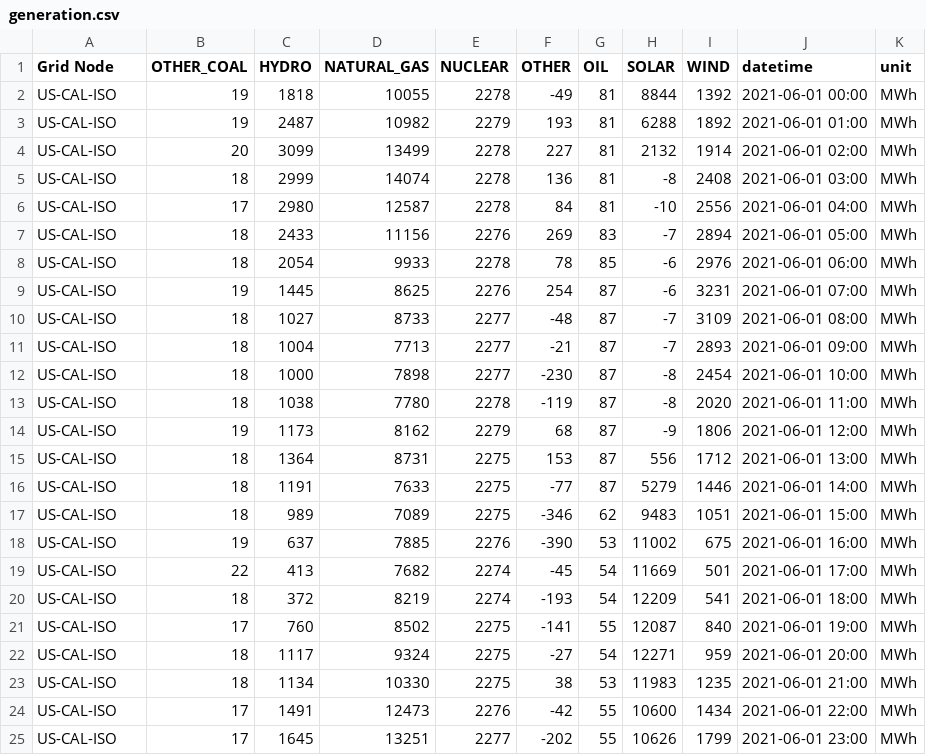
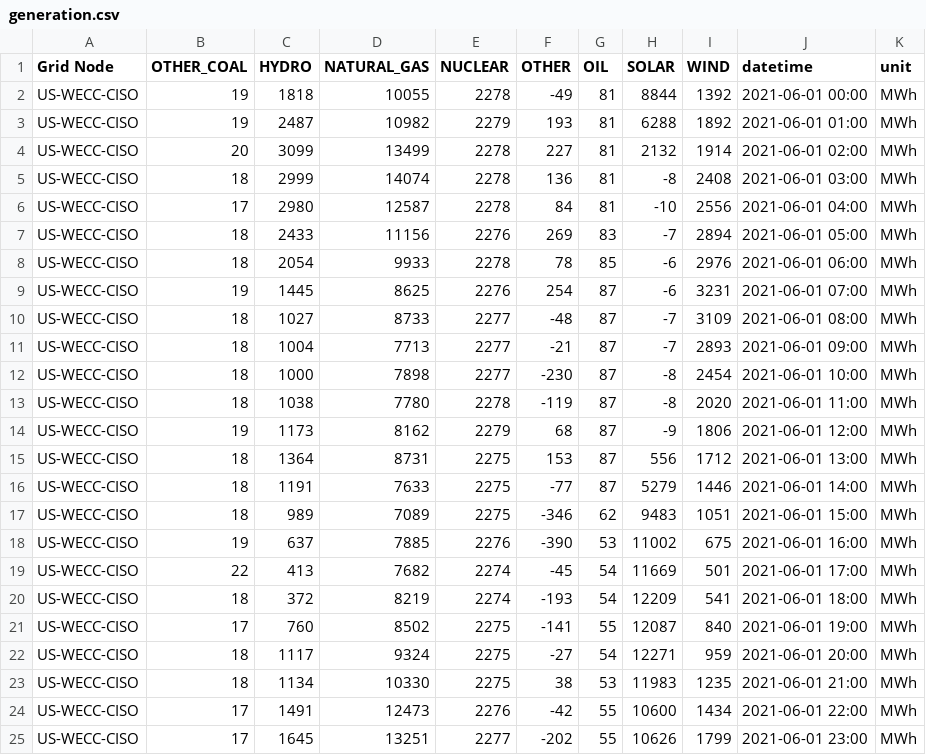
Before and after one commit to carbon-data-specification/Power-Systems-Data-API-Demonstrator, a CSV file: data/EIA/generation.csv, drawn as a sheet.

Commit message:
Fix CISO id in seed data
Signed-off-by: Pierre Segonne <pierre.segonne@tmrow.com>

```diff
--- a/data/EIA/generation.csv
+++ b/data/EIA/generation.csv
@@ -1,25 +1,25 @@
 Grid Node,OTHER_COAL,HYDRO,NATURAL_GAS,NUCLEAR,OTHER,OIL,SOLAR,WIND,datetime,unit
-US-CAL-ISO,19,1818,10055,2278,-49,81,8844,1392,2021-06-01 00:00,MWh
-US-CAL-ISO,19,2487,10982,2279,193,81,6288,1892,2021-06-01 01:00,MWh
-US-CAL-ISO,20,3099,13499,2278,227,81,2132,1914,2021-06-01 02:00,MWh
-US-CAL-ISO,18,2999,14074,2278,136,81,-8,2408,2021-06-01 03:00,MWh
-US-CAL-ISO,17,2980,12587,2278,84,81,-10,2556,2021-06-01 04:00,MWh
-US-CAL-ISO,18,2433,11156,2276,269,83,-7,2894,2021-06-01 05:00,MWh
-US-CAL-ISO,18,2054,9933,2278,78,85,-6,2976,2021-06-01 06:00,MWh
-US-CAL-ISO,19,1445,8625,2276,254,87,-6,3231,2021-06-01 07:00,MWh
-US-CAL-ISO,18,1027,8733,2277,-48,87,-7,3109,2021-06-01 08:00,MWh
-US-CAL-ISO,18,1004,7713,2277,-21,87,-7,2893,2021-06-01 09:00,MWh
-US-CAL-ISO,18,1000,7898,2277,-230,87,-8,2454,2021-06-01 10:00,MWh
-US-CAL-ISO,18,1038,7780,2278,-119,87,-8,2020,2021-06-01 11:00,MWh
-US-CAL-ISO,19,1173,8162,2279,68,87,-9,1806,2021-06-01 12:00,MWh
-US-CAL-ISO,18,1364,8731,2275,153,87,556,1712,2021-06-01 13:00,MWh
-US-CAL-ISO,18,1191,7633,2275,-77,87,5279,1446,2021-06-01 14:00,MWh
-US-CAL-ISO,18,989,7089,2275,-346,62,9483,1051,2021-06-01 15:00,MWh
-US-CAL-ISO,19,637,7885,2276,-390,53,11002,675,2021-06-01 16:00,MWh
-US-CAL-ISO,22,413,7682,2274,-45,54,11669,501,2021-06-01 17:00,MWh
-US-CAL-ISO,18,372,8219,2274,-193,54,12209,541,2021-06-01 18:00,MWh
-US-CAL-ISO,17,760,8502,2275,-141,55,12087,840,2021-06-01 19:00,MWh
-US-CAL-ISO,18,1117,9324,2275,-27,54,12271,959,2021-06-01 20:00,MWh
-US-CAL-ISO,18,1134,10330,2275,38,53,11983,1235,2021-06-01 21:00,MWh
-US-CAL-ISO,17,1491,12473,2276,-42,55,10600,1434,2021-06-01 22:00,MWh
-US-CAL-ISO,17,1645,13251,2277,-202,55,10626,1799,2021-06-01 23:00,MWh
+US-WECC-CISO,19,1818,10055,2278,-49,81,8844,1392,2021-06-01 00:00,MWh
+US-WECC-CISO,19,2487,10982,2279,193,81,6288,1892,2021-06-01 01:00,MWh
+US-WECC-CISO,20,3099,13499,2278,227,81,2132,1914,2021-06-01 02:00,MWh
+US-WECC-CISO,18,2999,14074,2278,136,81,-8,2408,2021-06-01 03:00,MWh
+US-WECC-CISO,17,2980,12587,2278,84,81,-10,2556,2021-06-01 04:00,MWh
+US-WECC-CISO,18,2433,11156,2276,269,83,-7,2894,2021-06-01 05:00,MWh
+US-WECC-CISO,18,2054,9933,2278,78,85,-6,2976,2021-06-01 06:00,MWh
+US-WECC-CISO,19,1445,8625,2276,254,87,-6,3231,2021-06-01 07:00,MWh
+US-WECC-CISO,18,1027,8733,2277,-48,87,-7,3109,2021-06-01 08:00,MWh
+US-WECC-CISO,18,1004,7713,2277,-21,87,-7,2893,2021-06-01 09:00,MWh
+US-WECC-CISO,18,1000,7898,2277,-230,87,-8,2454,2021-06-01 10:00,MWh
+US-WECC-CISO,18,1038,7780,2278,-119,87,-8,2020,2021-06-01 11:00,MWh
+US-WECC-CISO,19,1173,8162,2279,68,87,-9,1806,2021-06-01 12:00,MWh
+US-WECC-CISO,18,1364,8731,2275,153,87,556,1712,2021-06-01 13:00,MWh
+US-WECC-CISO,18,1191,7633,2275,-77,87,5279,1446,2021-06-01 14:00,MWh
+US-WECC-CISO,18,989,7089,2275,-346,62,9483,1051,2021-06-01 15:00,MWh
+US-WECC-CISO,19,637,7885,2276,-390,53,11002,675,2021-06-01 16:00,MWh
+US-WECC-CISO,22,413,7682,2274,-45,54,11669,501,2021-06-01 17:00,MWh
+US-WECC-CISO,18,372,8219,2274,-193,54,12209,541,2021-06-01 18:00,MWh
+US-WECC-CISO,17,760,8502,2275,-141,55,12087,840,2021-06-01 19:00,MWh
+US-WECC-CISO,18,1117,9324,2275,-27,54,12271,959,2021-06-01 20:00,MWh
+US-WECC-CISO,18,1134,10330,2275,38,53,11983,1235,2021-06-01 21:00,MWh
+US-WECC-CISO,17,1491,12473,2276,-42,55,10600,1434,2021-06-01 22:00,MWh
+US-WECC-CISO,17,1645,13251,2277,-202,55,10626,1799,2021-06-01 23:00,MWh
```
Also changed, not shown: 1 other file.
